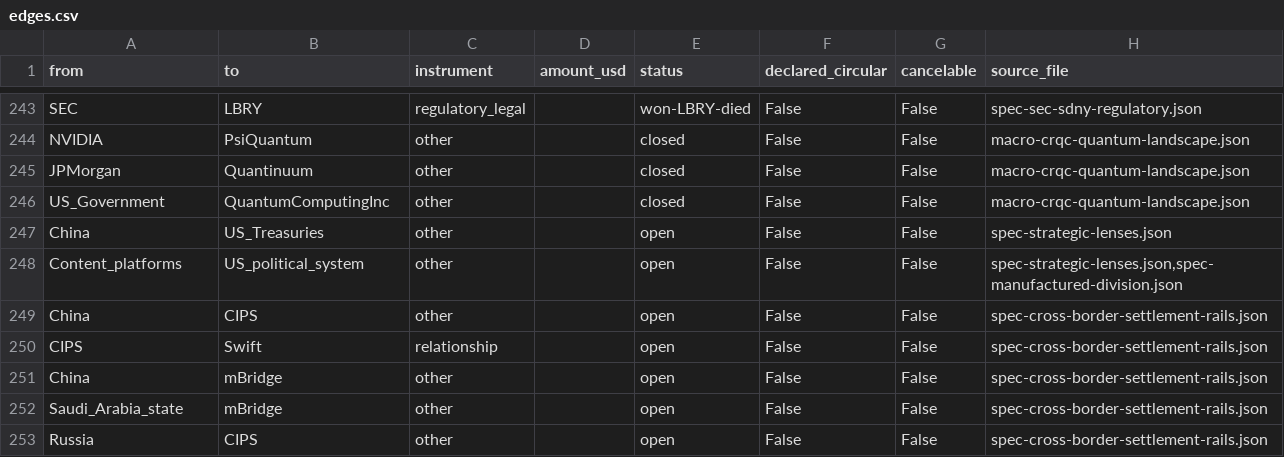
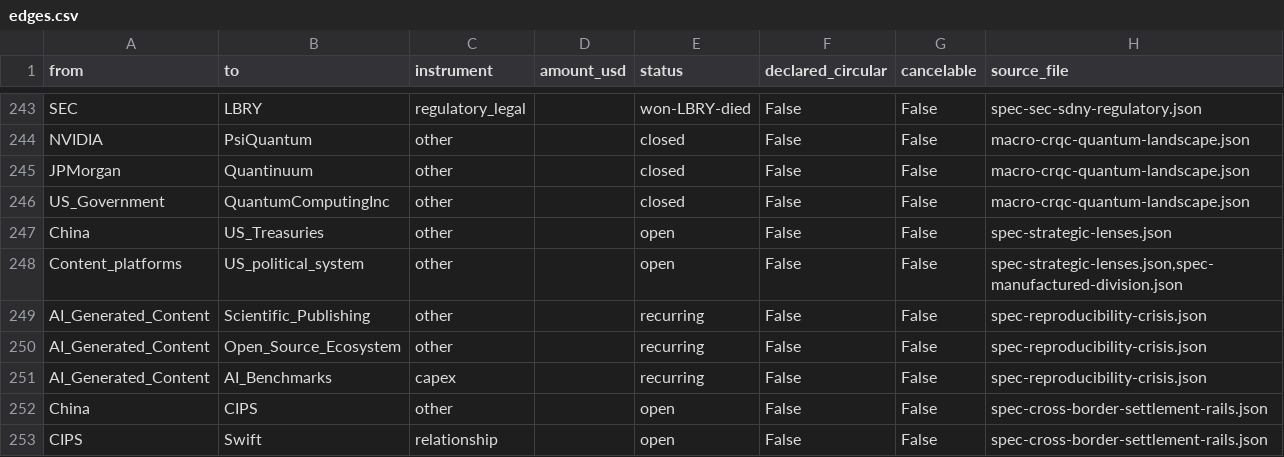
Before and after one commit to pq-cybarg/bubble-map, a CSV file: data/edges.csv, drawn as a sheet; only a part is shown, gaps mark what is left out; the shorter side is filled out with more unchanged rows; the diff names each change by its address in the sheet, - before the commit and + after, or states it on an @@ line.

Commit message:
reproducibility-crisis block (#101): when verification cost > production cost, gatekeeping collapses
New block spec-reproducibility-crisis (research 116->117). One mechanism,
five collapses: generative AI drove production cost of plausible artifacts to
~0 while verification cost held -> effort-based backpressure gone.
- Science: replication ~10-25% preclinical / ~50% behavioral; 2024 meta ~1-in-7
  partially faked; 2025 Northwestern - fraud OUTPACING legit publishing.
- AI's own eval crisis: benchmark contamination inflates 5-15+ pts, 10-20pt
  harness swing, verbatim gold-patch reproduction -> unfalsifiable capability
  claims feeding bubble capex.
- arXiv CS bans review/position papers (Oct 31 2025; Dietterich quote).
- OSS: Jazzband shutdown, Godot, Ghostty ('effort-based backpressure removed').
- Security: curl 1/wk -> 1/48h, ~1/5 AI slop (hallucinated nonexistent fns),
  quit HackerOne; duplicate-from-same-AI twist. 'AI is DDoSing open source.'
- Resolves the 'deliberately-degraded process' question: when verify>produce,
  sabotage/fraud/honest-fragility/hallucination are indistinguishable ->
  intent-independent defense (verify, don't trust; re-introduce backpressure).
Pipeline clean: flags 0, edge-conflicts 0, SCC 12/robust 11.

```diff
--- a/data/edges.csv
+++ b/data/edges.csv
+row 249: AI_Generated_Content | Scientific_Publishing | other |  | recurring | False | False | spec-reproducibility-crisis.json
+row 250: AI_Generated_Content | Open_Source_Ecosystem | other |  | recurring | False | False | spec-reproducibility-crisis.json
+row 251: AI_Generated_Content | AI_Benchmarks | capex |  | recurring | False | False | spec-reproducibility-crisis.json
```
Also changed, not shown: data/entities.csv, 16 other files.
